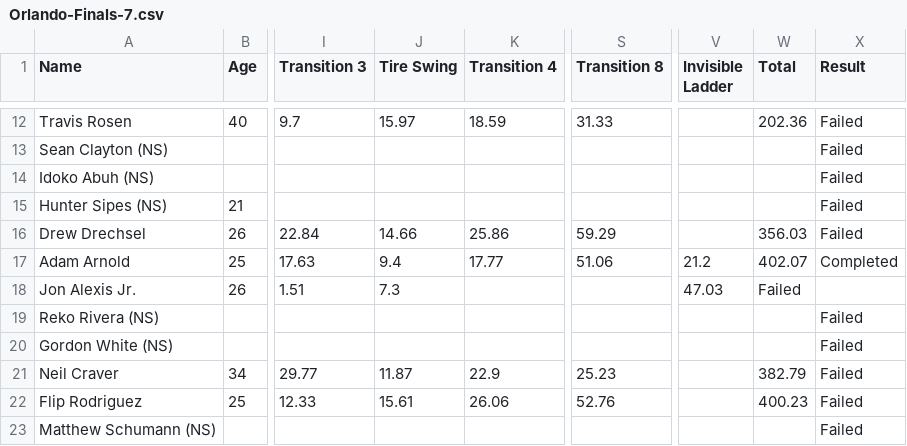
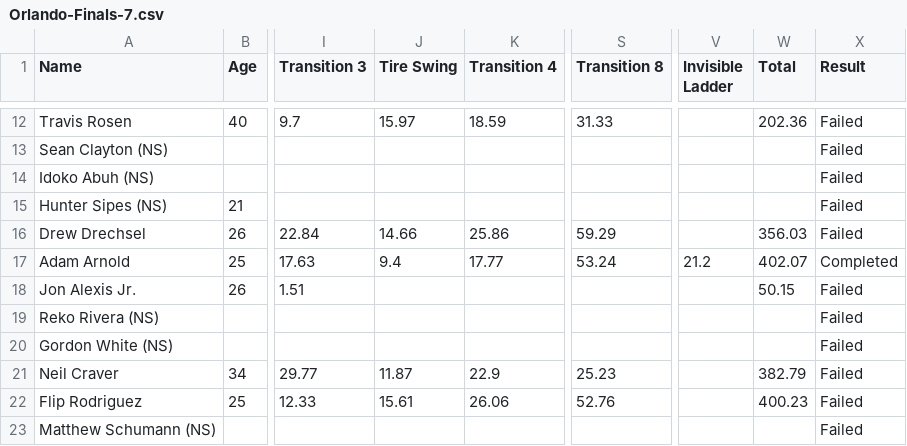
Before and after one commit to The57thPick/ninja, a CSV file: data/csv/season7/2/Orlando-Finals-7.csv, drawn as a sheet; only a part is shown, gaps mark what is left out; the diff names each change by its address in the sheet, - before the commit and + after, or states it on an @@ line.

```diff
--- a/data/csv/season7/2/Orlando-Finals-7.csv
+++ b/data/csv/season7/2/Orlando-Finals-7.csv
-S17 (Transition 8): 51.06
+S17 (Transition 8): 53.24
-J18 (Tire Swing): 7.3
+J18 (Tire Swing): (empty)
-V18 (Invisible Ladder): 47.03
+V18 (Invisible Ladder): (empty)
-W18 (Total): Failed
+W18 (Total): 50.15
-X18 (Result): (empty)
+X18 (Result): Failed
```
Also changed, not shown: data/csv/season7/1/Venice-Qualifying-7.csv, data/csv/season7/2/Pittsburgh-Finals-7.csv, 9 other files.
